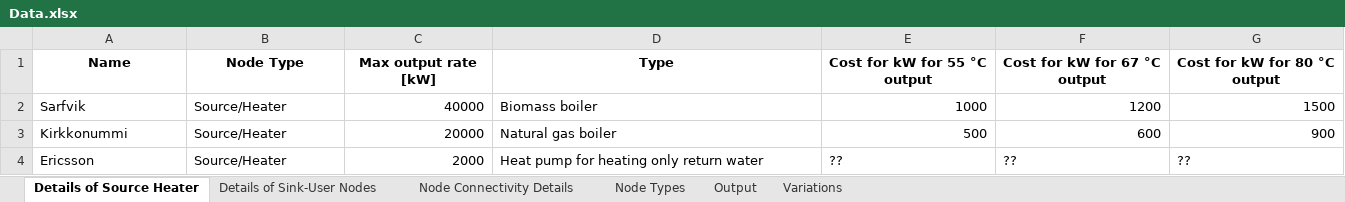
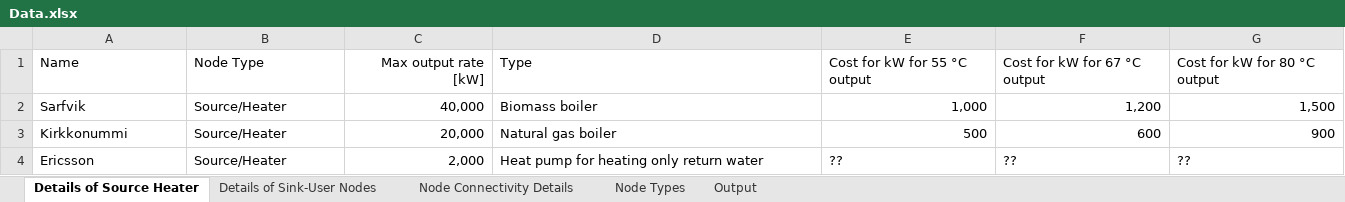
Before and after one commit to Aditya-Mukherjee-1821/rhn-backend, an Excel workbook: rhn_app/services/data/Data.xlsx, sheet Details of Source Heater, drawn as a sheet; values as stored, in another font and other column widths than the file's, no borders; the diff names each change by its address in the sheet, - before the commit and + after, or states it on an @@ line.

```diff
--- a/rhn_app/services/data/Data.xlsx (sheet Details of Source Heater)
+++ b/rhn_app/services/data/Data.xlsx (sheet Details of Source Heater)
-sheet tab: Variations
-A1:G1 bold: on
+A1:G1 bold: off
-A1:B1 alignment: center
+A1:B1 alignment: left
-C1 alignment: center
+C1 alignment: right
-D1:G1 alignment: center
+D1:G1 alignment: left
-C2 (Max output rate [kW]): 40000
+C2 (Max output rate [kW]): 40,000
-E2 (Cost for kW for 55 °C output): 1000
+E2 (Cost for kW for 55 °C output): 1,000
-F2 (Cost for kW for 67 °C output): 1200
+F2 (Cost for kW for 67 °C output): 1,200
-G2 (Cost for kW for 80 °C output): 1500
+G2 (Cost for kW for 80 °C output): 1,500
-C3 (Max output rate [kW]): 20000
+C3 (Max output rate [kW]): 20,000
-C4 (Max output rate [kW]): 2000
+C4 (Max output rate [kW]): 2,000
```
Also changed, not shown: sheet Details of Sink-User Nodes, sheet Node Connectivity Details, sheet Node Types, sheet Output, formulas that keep their value, 3 other files.
